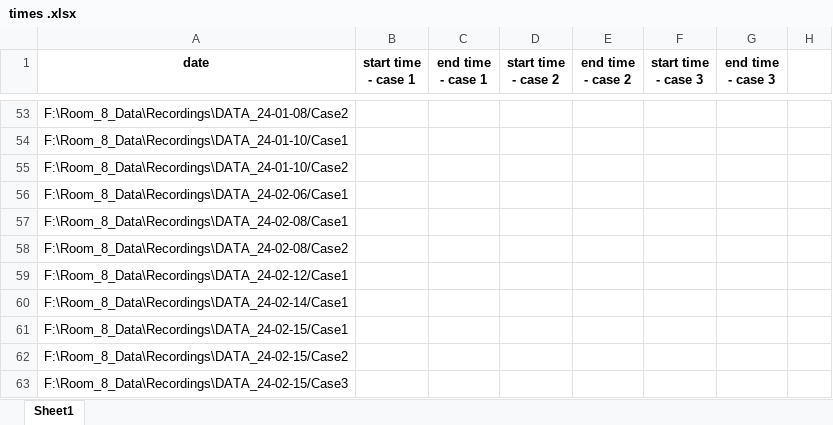
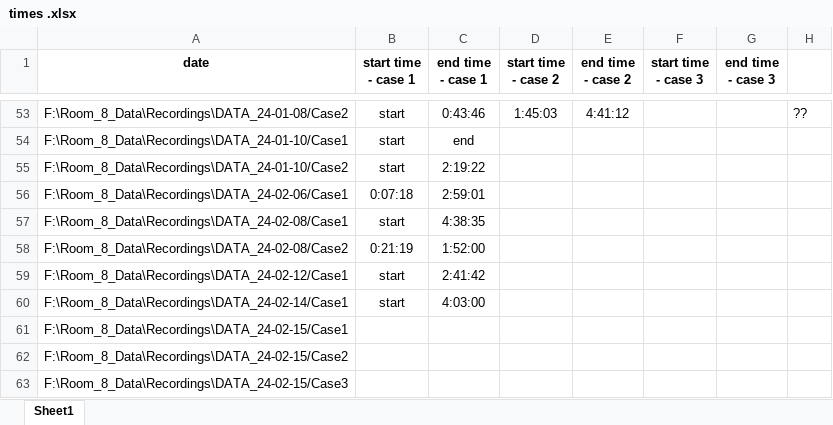
Before and after one commit to razbenaharon/ScalpelLab, an Excel workbook: times .xlsx, sheet Sheet1, drawn as a sheet; only a part is shown, gaps mark what is left out; values as stored, in another font and other column widths than the file's, no borders; the diff covers the shown part only; the diff names each change by its address in the sheet, - before the commit and + after, or states it on an @@ line.

Commit message:
Update case timing workbook

```diff
--- a/times .xlsx (sheet Sheet1)
+++ b/times .xlsx (sheet Sheet1)
-B53:B55 (start time - case 1): (empty)
+B53:B55 (start time - case 1): start
-C53 (end time - case 1): (empty)
+C53 (end time - case 1): 0:43:46
-D53 (start time - case 2): (empty)
+D53 (start time - case 2): 1:45:03
-E53 (end time - case 2): (empty)
+E53 (end time - case 2): 4:41:12
-H53: (empty)
+H53: ??
-C54 (end time - case 1): (empty)
+C54 (end time - case 1): end
-C55 (end time - case 1): (empty)
+C55 (end time - case 1): 2:19:22
-B56 (start time - case 1): (empty)
+B56 (start time - case 1): 0:07:18
-C56 (end time - case 1): (empty)
+C56 (end time - case 1): 2:59:01
-B57 (start time - case 1): (empty)
+B57 (start time - case 1): start
-C57 (end time - case 1): (empty)
+C57 (end time - case 1): 4:38:35
-B58 (start time - case 1): (empty)
+B58 (start time - case 1): 0:21:19
-C58 (end time - case 1): (empty)
+C58 (end time - case 1): 1:52:00
-B59:B60 (start time - case 1): (empty)
+B59:B60 (start time - case 1): start
-C59 (end time - case 1): (empty)
+C59 (end time - case 1): 2:41:42
-C60 (end time - case 1): (empty)
+C60 (end time - case 1): 4:03:00
```
Also changed, not shown: 82 edited cells elsewhere in this sheet.
